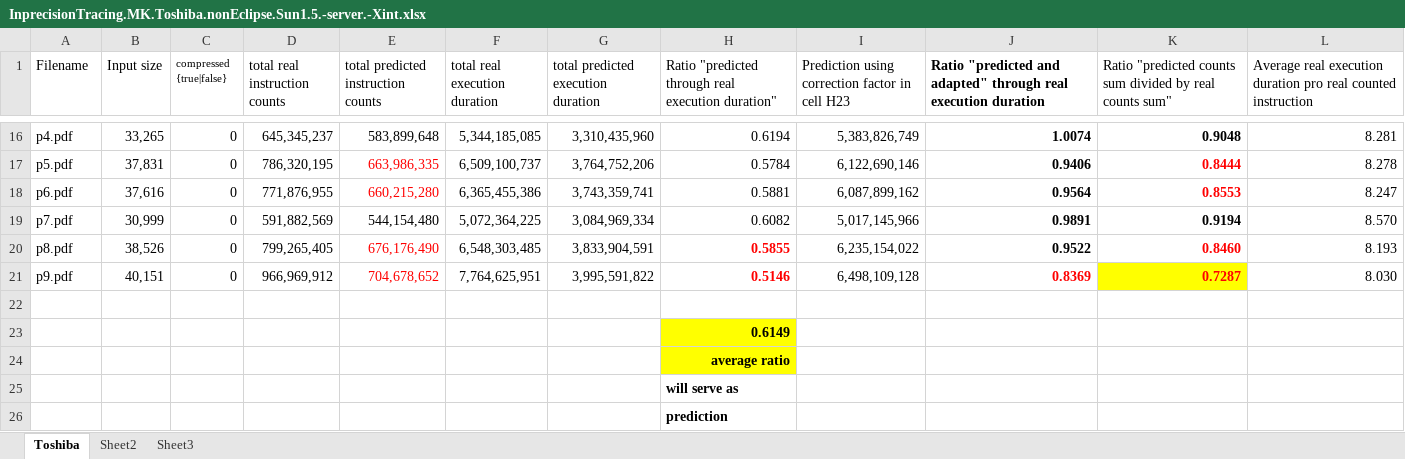
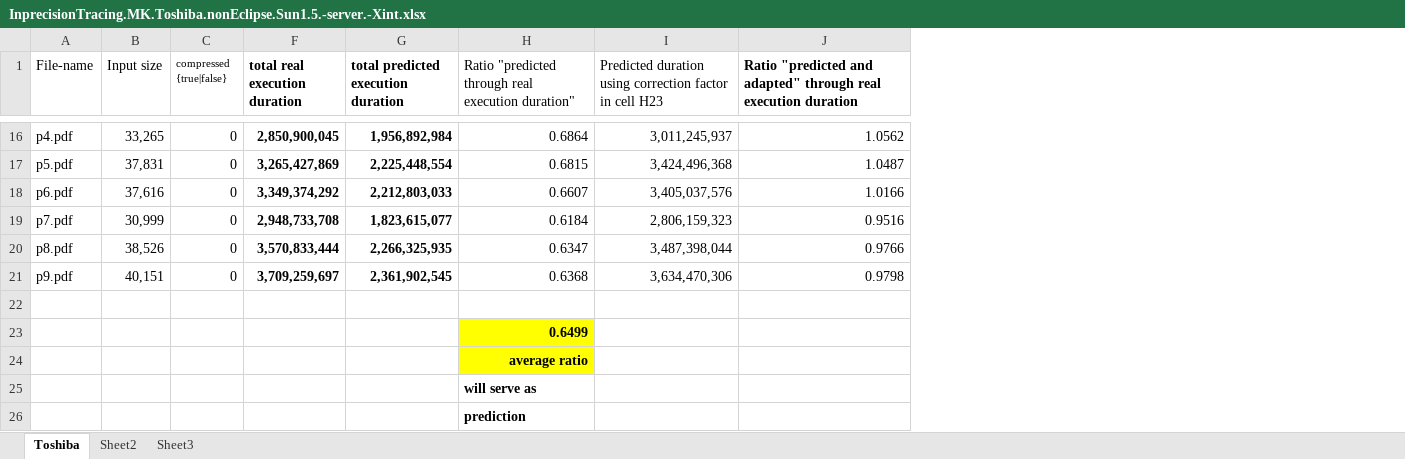
Before and after one commit to PalladioSimulator/Palladio-Core-PCM, an Excel workbook: FileShare/results/InprecisionTracing.MK.Toshiba.nonEclipse.Sun1.5.-server.-Xint.xlsx, sheet Toshiba, drawn as a sheet; only a part is shown, gaps mark what is left out; values as stored, in another font and other column widths than the file's, no borders; charts and pictures not drawn; removed rows and columns are numbered as before the commit, all else as after; the diff covers the shown part only; the diff names each change by its address in the sheet, - before the commit and + after, or states it on an @@ line.

Commit message:
results corrected after re-measurements
git-svn-id: https://svnserver.informatik.kit.edu/i43/svn/code@4955 769cc9a0-fb0c-0410-8c2f-a2305f0e6268

```diff
--- a/FileShare/results/InprecisionTracing.MK.Toshiba.nonEclipse.Sun1.5.-server.-Xint.xlsx (sheet Toshiba)
+++ b/FileShare/results/InprecisionTracing.MK.Toshiba.nonEclipse.Sun1.5.-server.-Xint.xlsx (sheet Toshiba)
@@ column D (total real instruction counts) hidden, rows 16-21: 645,345,237 | 786,320,195 | 771,876,955 | 591,882,569 | 799,265,405 | 966,969,912 @@
@@ column E hidden, row 1: total predicted instruction counts; rows 16-21: 583,899,648 | 663,986,335 | 660,215,280 | 544,154,480 | 676,176,490 | 704,678,652 @@
-column I, row 1: Prediction using correction factor in cell H23; rows 16-21: 5,383,826,749 | 6,122,690,146 | 6,087,899,162 | 5,017,145,966 | 6,235,154,022 | 6,498,109,128
+column I, row 1: Predicted duration using correction factor in cell H23; rows 16-21: 3,011,245,937 | 3,424,496,368 | 3,405,037,576 | 2,806,159,323 | 3,487,398,044 | 3,634,470,306
@@ column K hidden, row 1: Ratio "predicted counts sum divided by real counts sum"; rows 16-21: 0.9048 | 0.8444 | 0.8553 | 0.9194 | 0.8460 | 0.7287 @@
@@ column L hidden, row 1: Average real execution duration pro real counted instruction; rows 16-21: 8.281 | 8.278 | 8.247 | 8.570 | 8.193 | 8.030 @@
-A1: Filename
+A1: File-name
-F1:G1 bold: off
+F1:G1 bold: on
-F16:G21 bold: off
+F16:G21 bold: on
-F16 (total real execution duration): 5,344,185,085
+F16 (total real execution duration): 2,850,900,045
-G16: 3,310,435,960
+G16: 1,956,892,984
-H16: 0.6194
+H16: 0.6864
-J16:J21 bold: on
+J16:J21 bold: off
-J16: 1.0074
+J16: 1.0562
-F17 (total real execution duration): 6,509,100,737
+F17 (total real execution duration): 3,265,427,869
-G17: 3,764,752,206
+G17: 2,225,448,554
-H17: 0.5784
+H17: 0.6815
-J17: 0.9406
+J17: 1.0487
-F18 (total real execution duration): 6,365,455,386
+F18 (total real execution duration): 3,349,374,292
-G18: 3,743,359,741
+G18: 2,212,803,033
-H18: 0.5881
+H18: 0.6607
-J18: 0.9564
+J18: 1.0166
-F19 (total real execution duration): 5,072,364,225
+F19 (total real execution duration): 2,948,733,708
-G19: 3,084,969,334
+G19: 1,823,615,077
-H19: 0.6082
+H19: 0.6184
-J19: 0.9891
+J19: 0.9516
-F20 (total real execution duration): 6,548,303,485
+F20 (total real execution duration): 3,570,833,444
-G20: 3,833,904,591
+G20: 2,266,325,935
-H20: 0.5855
+H20: 0.6347
@@ H20:H21 bold: on → off, text colour: #FF0000 → black @@
-J20: 0.9522
+J20: 0.9766
-F21 (total real execution duration): 7,764,625,951
+F21 (total real execution duration): 3,709,259,697
-G21: 3,995,591,822
+G21: 2,361,902,545
-H21: 0.5146
+H21: 0.6368
-J21: 0.8369
+J21: 0.9798
-J21 text colour: #FF0000
+J21 text colour: black
-H23: 0.6149
+H23: 0.6499
```
Also changed, not shown: 10 removed rows, 16 edited cells and cell formats elsewhere in this sheet, hidden cells, charts or pictures, FileShare/results/BytecodeBenchmarkRawResults.learned_only.MK.Lenovo.nonEclipse.Sun1.6.-server.-Xint.xlsx, FileShare/results/BytecodeCounts.all.FOR KLAUS RECOVERED.xlsx, 4 other files.
